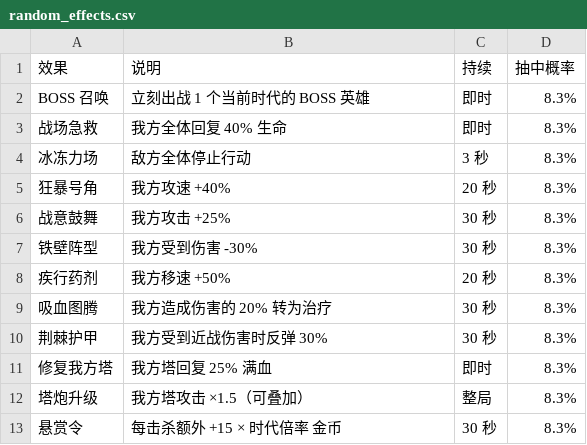
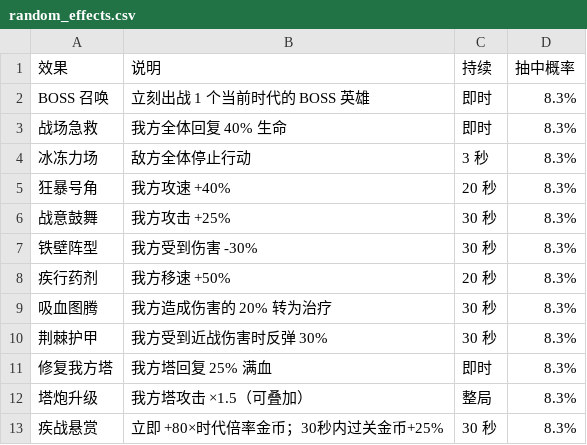
Before and after one commit to mingge123-s/deck-and-merge, a CSV file: docs/balance/random_effects.csv, drawn as a sheet.

```diff
--- a/docs/balance/random_effects.csv
+++ b/docs/balance/random_effects.csv
@@ -12,2 +12,2 @@ BOSS 召唤,立刻出战 1 个当前时代的 BOSS 英雄,即时,8.3%
 塔炮升级,我方塔攻击 ×1.5（可叠加）,整局,8.3%
-悬赏令,每击杀额外 +15 × 时代倍率 金币,30 秒,8.3%
+疾战悬赏,立即 +80×时代倍率金币；30秒内过关金币+25%,30 秒,8.3%
```
Also changed, not shown: docs/balance/economy.csv, 9 other files.
